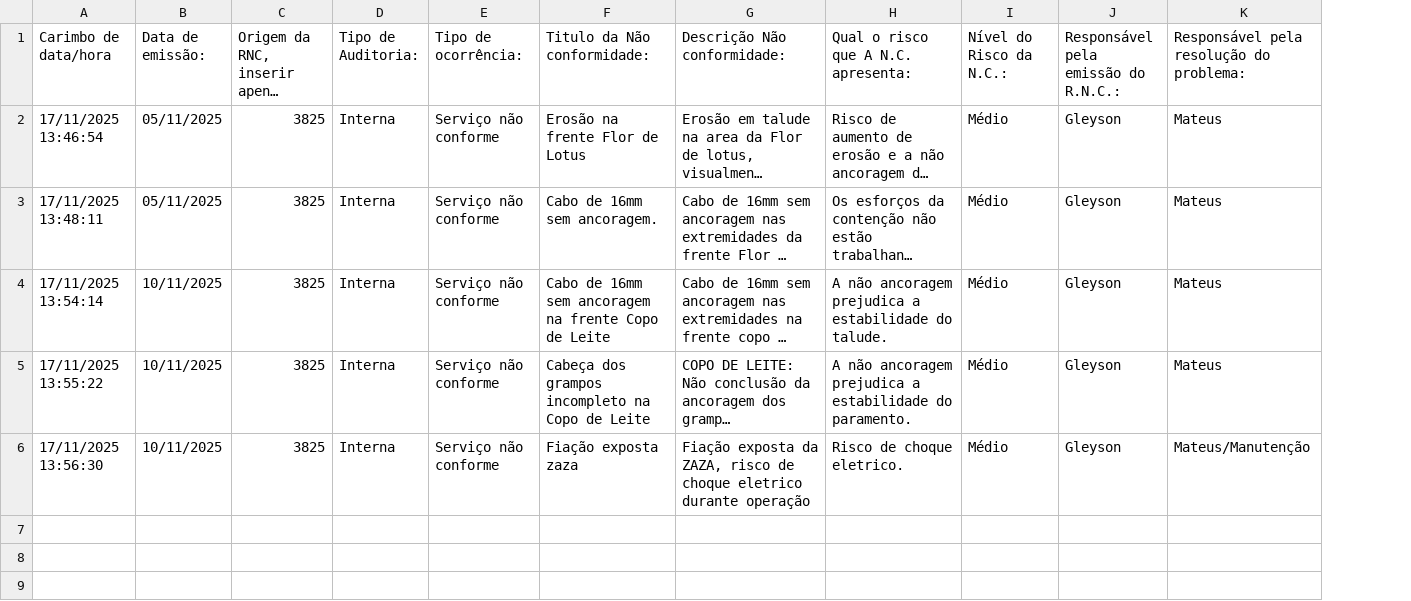
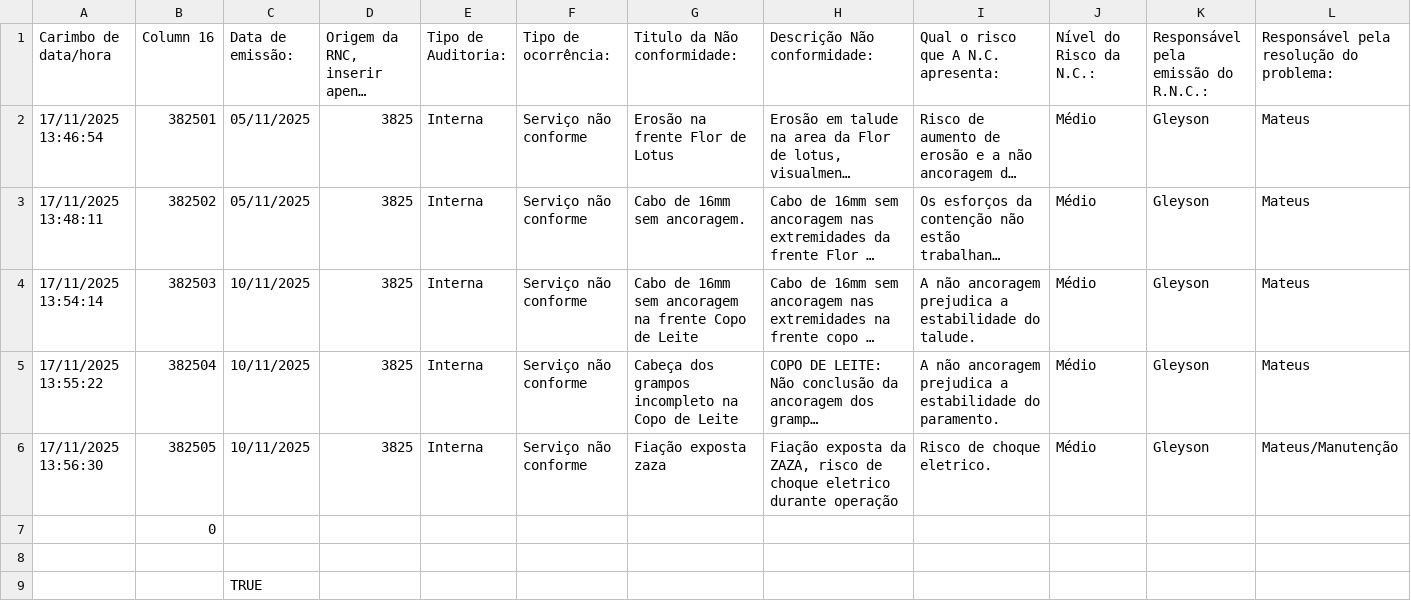
Before and after one commit to gleyver/nao-conformidade, a CSV file: dados/dados.csv, drawn as a sheet; only a part is shown; long unchanged cells end in …; rows hold the shown columns only; the diff names each change by its address in the sheet, - before the commit and + after, or states it on an @@ line.

```diff
--- a/dados/dados.csv
+++ b/dados/dados.csv
+column B (Column 16), rows 2-6: 382501 | 382502 | 382503 | 382504 | 382505
+row 7:  | 0
+row 8: (empty)
+row 9:  |  | TRUE
```
